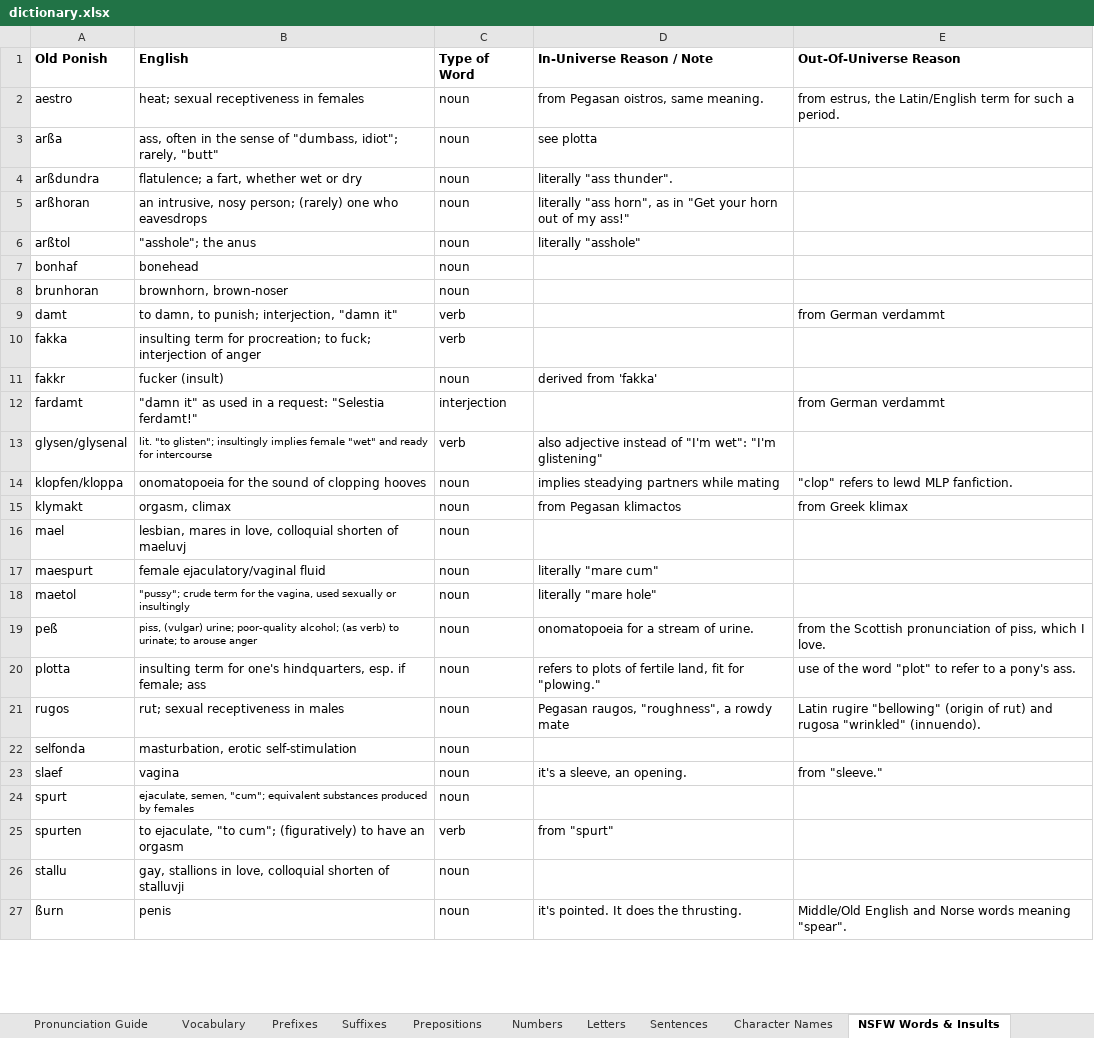
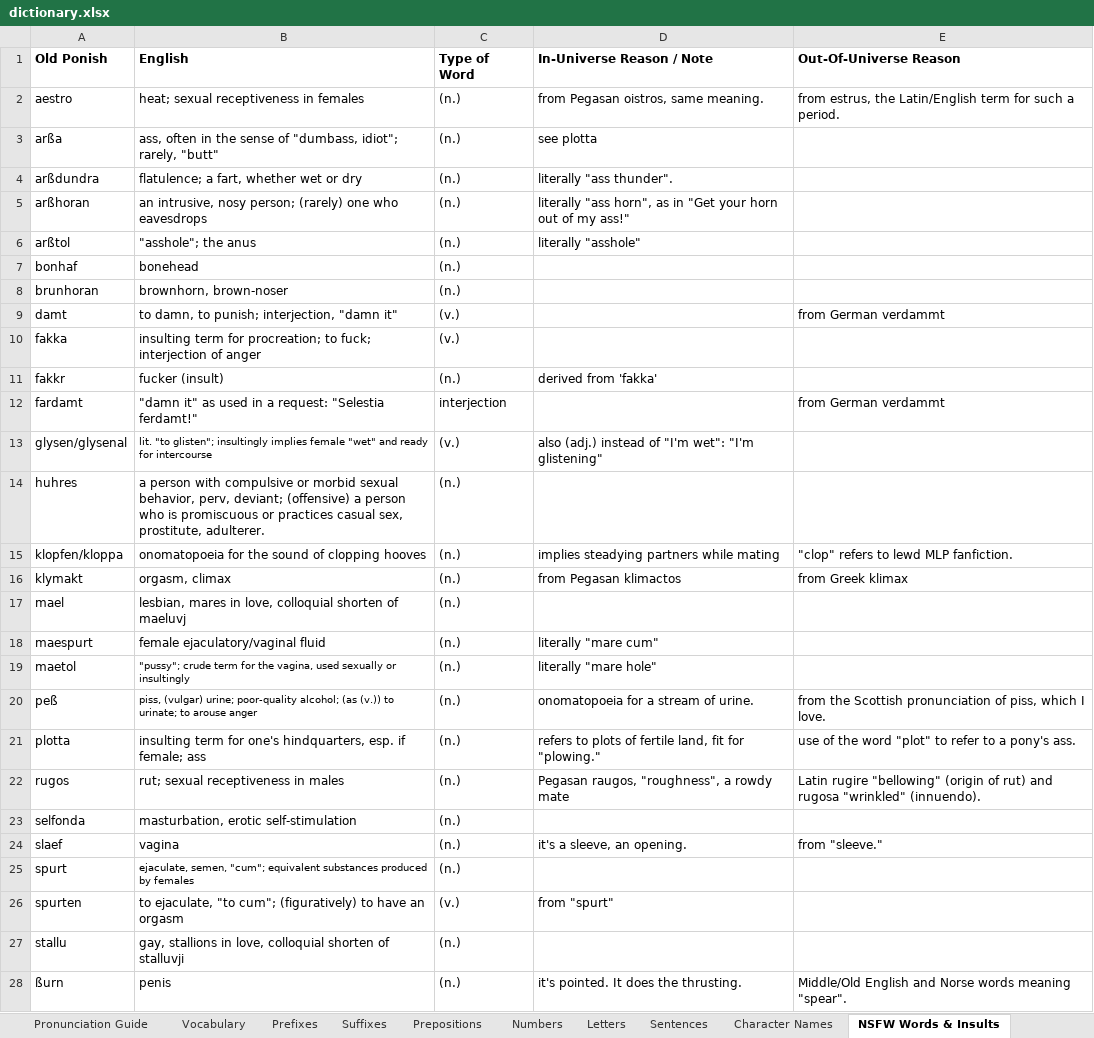
Before and after one commit to Jaezmien/old-ponish-db, an Excel workbook: data/dictionary/dictionary.xlsx, sheet NSFW Words & Insults, drawn as a sheet; only a part is shown; values as stored, in another font and other column widths than the file's, no borders; charts and pictures not drawn; addresses are those after the commit; the diff covers the shown part only; the diff names each change by its address in the sheet, - before the commit and + after, or states it on an @@ line.

```diff
--- a/data/dictionary/dictionary.xlsx (sheet NSFW Words & Insults)
+++ b/data/dictionary/dictionary.xlsx (sheet NSFW Words & Insults)
-C2:C8 (Type of Word): noun
+C2:C8 (Type of Word): (n.)
-C9:C10 (Type of Word): verb
+C9:C10 (Type of Word): (v.)
-C11 (Type of Word): noun
+C11 (Type of Word): (n.)
-C13 (Type of Word): verb
+C13 (Type of Word): (v.)
-D13 (In-Universe Reason / Note): also adjective instead of…
+D13 (In-Universe Reason / Note): also (adj.) instead of…
+row 14: huhres | a person with compulsive or morbid sexual behavior, perv, deviant; (offensive) a person who is promiscuous or practices casual sex, prostitute, adulterer. | (n.)
-C15:C25 (Type of Word): noun
+C15:C25 (Type of Word): (n.)
-B20 (English): …alcohol; (as verb) to urinate;…
+B20 (English): …alcohol; (as (v.)) to urinate;…
-C26 (Type of Word): verb
+C26 (Type of Word): (v.)
-C27:C28 (Type of Word): noun
+C27:C28 (Type of Word): (n.)
```
Also changed, not shown: 4 edited cells elsewhere in this sheet, sheet Vocabulary, sheet Pronunciation Guide, sheet Suffixes, sheet Prepositions, sheet Prefixes, sheet Old Ponish, 1 more sheet, charts or pictures.
